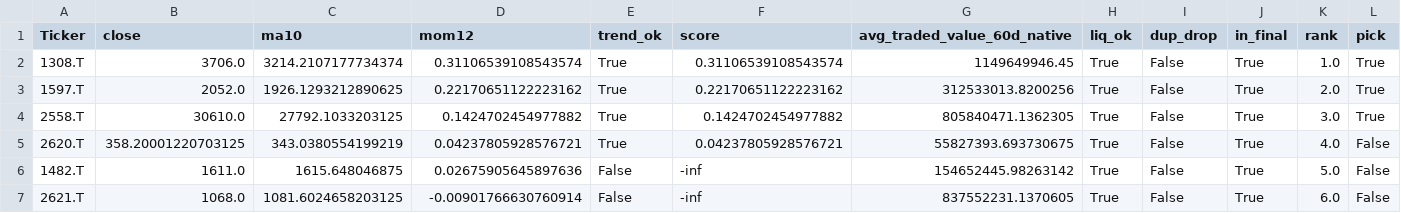
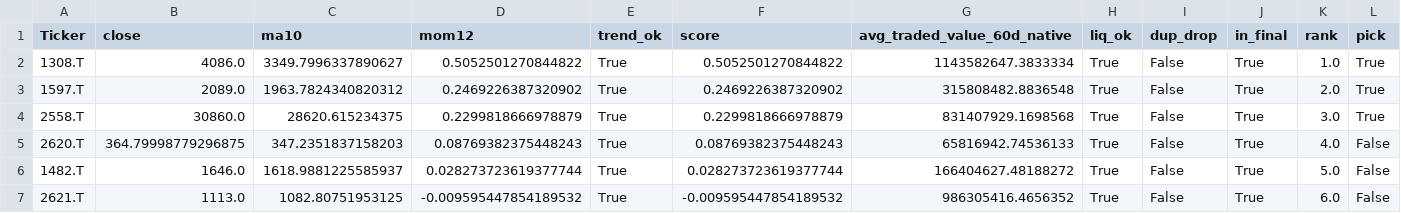
Before and after one commit to Hyodokamo/trend-follow-screen, a CSV file: out/ranking_latest.csv, drawn as a sheet.

```diff
--- a/out/ranking_latest.csv
+++ b/out/ranking_latest.csv
@@ -1,7 +1,7 @@
 Ticker,close,ma10,mom12,trend_ok,score,avg_traded_value_60d_native,liq_ok,dup_drop,in_final,rank,pick
-1308.T,3706.0,3214.2107177734374,0.31106539108543574,True,0.31106539108543574,1149649946.45,True,False,True,1.0,True
-1597.T,2052.0,1926.1293212890625,0.22170651122223162,True,0.22170651122223162,312533013.8200256,True,False,True,2.0,True
-2558.T,30610.0,27792.1033203125,0.1424702454977882,True,0.1424702454977882,805840471.1362305,True,False,True,3.0,True
-2620.T,358.20001220703125,343.0380554199219,0.04237805928576721,True,0.04237805928576721,55827393.693730675,True,False,True,4.0,False
-1482.T,1611.0,1615.648046875,0.02675905645897636,False,-inf,154652445.98263142,True,False,True,5.0,False
-2621.T,1068.0,1081.6024658203125,-0.00901766630760914,False,-inf,837552231.1370605,True,False,True,6.0,False
+1308.T,4086.0,3349.7996337890627,0.5052501270844822,True,0.5052501270844822,1143582647.3833334,True,False,True,1.0,True
+1597.T,2089.0,1963.7824340820312,0.2469226387320902,True,0.2469226387320902,315808482.8836548,True,False,True,2.0,True
+2558.T,30860.0,28620.615234375,0.2299818666978879,True,0.2299818666978879,831407929.1698568,True,False,True,3.0,True
+2620.T,364.79998779296875,347.2351837158203,0.08769382375448243,True,0.08769382375448243,65816942.74536133,True,False,True,4.0,False
+1482.T,1646.0,1618.9881225585937,0.028273723619377744,True,0.028273723619377744,166404627.48188272,True,False,True,5.0,False
+2621.T,1113.0,1082.80751953125,-0.009595447854189532,True,-0.009595447854189532,986305416.4656352,True,False,True,6.0,False
```
Also changed, not shown: out/meta_latest.csv, out/picks_latest.csv, 15 other files.
